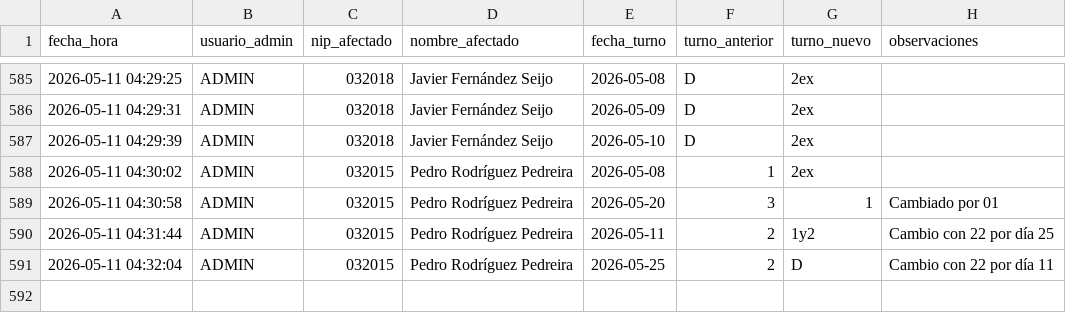
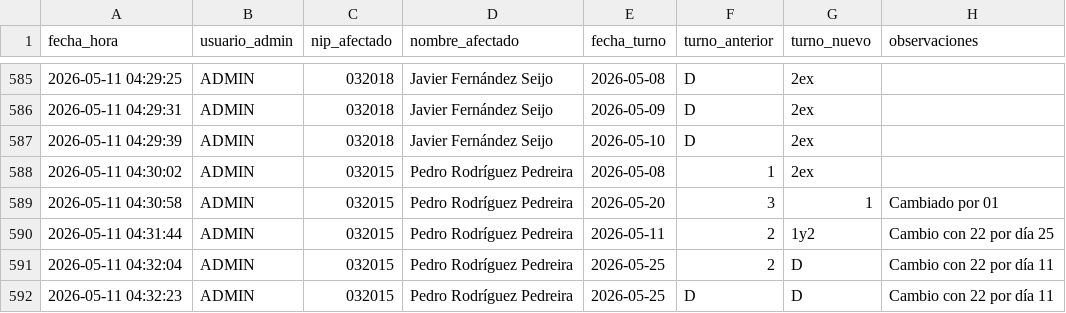
Before and after one commit to samuelfdezp-rgb/Cuadrante-2026, a CSV file: historial_cambios.csv, drawn as a sheet; only a part is shown, gaps mark what is left out.

Commit message:
Actualiza historial_cambios.csv

```diff
--- a/historial_cambios.csv
+++ b/historial_cambios.csv
@@ -591 +591,2 @@ fecha_hora,usuario_admin,nip_afectado,nombre_afectado,fecha_turno,turno_anterior
 2026-05-11 04:32:04,ADMIN,032015,Pedro Rodríguez Pedreira,2026-05-25,2,D,Cambio con 22 por día 11
+2026-05-11 04:32:23,ADMIN,032015,Pedro Rodríguez Pedreira,2026-05-25,D,D,Cambio con 22 por día 11
```
